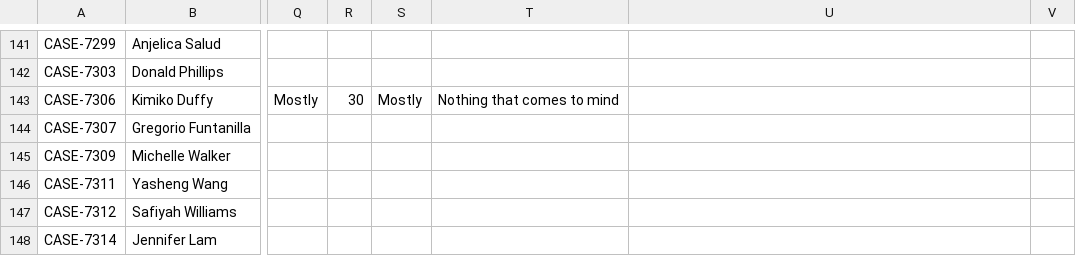
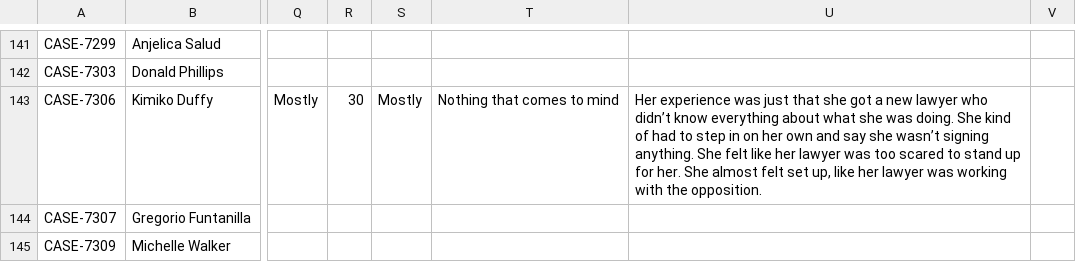
Before and after one commit to RyAlah/ODL_Analysis, a CSV file: without_feedback_data.csv, drawn as a sheet; only a part is shown, gaps mark what is left out; the shorter side is filled out with more unchanged rows; the diff names each change by its address in the sheet, - before the commit and + after, or states it on an @@ line.

Commit message:
Auto-update without_feedback_data.csv

```diff
--- a/without_feedback_data.csv
+++ b/without_feedback_data.csv
-U143: (empty)
+U143: Her experience was just that she got a new lawyer who didn’t know everything about what she was doing. She kind of had to step in on her own and say she wasn’t signing anything. She felt like her lawyer was too scared to stand up for her. She almost felt set up, like her lawyer was working with the opposition.
```
